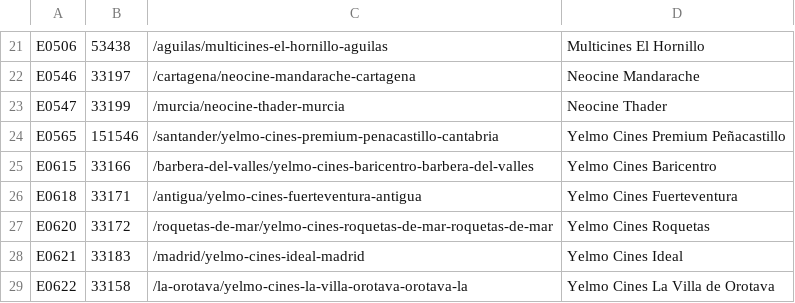
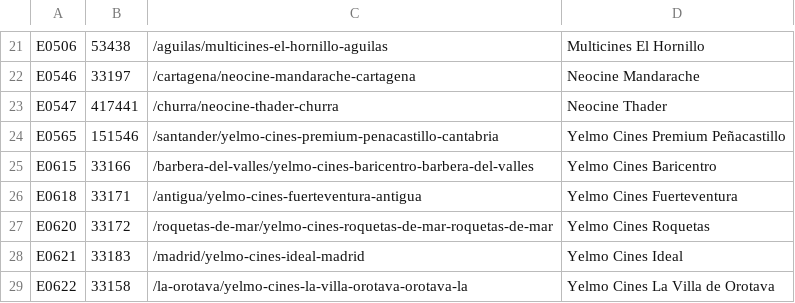
Before and after one commit to pawelkrupinski/movies, a TSV file: geodata/src/main/resources/generated/es-own-sources/taquilla.tsv, drawn as a sheet; only a part is shown, gaps mark what is left out.

```diff
--- a/geodata/src/main/resources/generated/es-own-sources/taquilla.tsv
+++ b/geodata/src/main/resources/generated/es-own-sources/taquilla.tsv
@@ -22,3 +22,3 @@ E0506	53438	/aguilas/multicines-el-hornillo-aguilas	Multicines El Hornillo
 E0546	33197	/cartagena/neocine-mandarache-cartagena	Neocine Mandarache
-E0547	33199	/murcia/neocine-thader-murcia	Neocine Thader
+E0547	417441	/churra/neocine-thader-churra	Neocine Thader
 E0565	151546	/santander/yelmo-cines-premium-penacastillo-cantabria	Yelmo Cines Premium Peñacastillo
```
Also changed, not shown: 2 other files.
